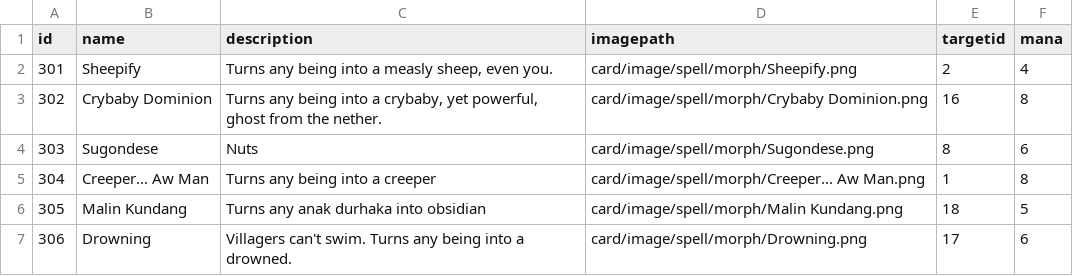
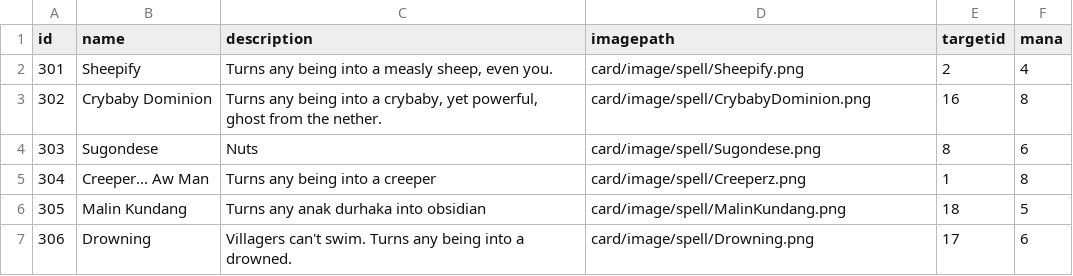
Before and after one commit to hcarissa/IF2210_TB2_02_07, a CSV file: src/main/resources/com/aetherwars/card/data/spell_morph.csv, drawn as a sheet.

```diff
--- a/src/main/resources/com/aetherwars/card/data/spell_morph.csv
+++ b/src/main/resources/com/aetherwars/card/data/spell_morph.csv
@@ -1,7 +1,7 @@
 id	name	description	imagepath	targetid	mana
-301	Sheepify	Turns any being into a measly sheep, even you.	card/image/spell/morph/Sheepify.png	2	4
-302	Crybaby Dominion	Turns any being into a crybaby, yet powerful, ghost from the nether.	card/image/spell/morph/Crybaby Dominion.png	16	8
-303	Sugondese	Nuts	card/image/spell/morph/Sugondese.png	8	6
-304	Creeper... Aw Man	Turns any being into a creeper	card/image/spell/morph/Creeper... Aw Man.png	1	8
-305	Malin Kundang	Turns any anak durhaka into obsidian	card/image/spell/morph/Malin Kundang.png	18	5
-306	Drowning	Villagers can't swim. Turns any being into a drowned.	card/image/spell/morph/Drowning.png	17	6
+301	Sheepify	Turns any being into a measly sheep, even you.	card/image/spell/Sheepify.png	2	4
+302	Crybaby Dominion	Turns any being into a crybaby, yet powerful, ghost from the nether.	card/image/spell/CrybabyDominion.png	16	8
+303	Sugondese	Nuts	card/image/spell/Sugondese.png	8	6
+304	Creeper... Aw Man	Turns any being into a creeper	card/image/spell/Creeperz.png	1	8
+305	Malin Kundang	Turns any anak durhaka into obsidian	card/image/spell/MalinKundang.png	18	5
+306	Drowning	Villagers can't swim. Turns any being into a drowned.	card/image/spell/Drowning.png	17	6
```
Also changed, not shown: src/main/resources/com/aetherwars/card/data/spell_ptn.csv, src/main/resources/com/aetherwars/card/data/spell_swap.csv, 40 other files.
